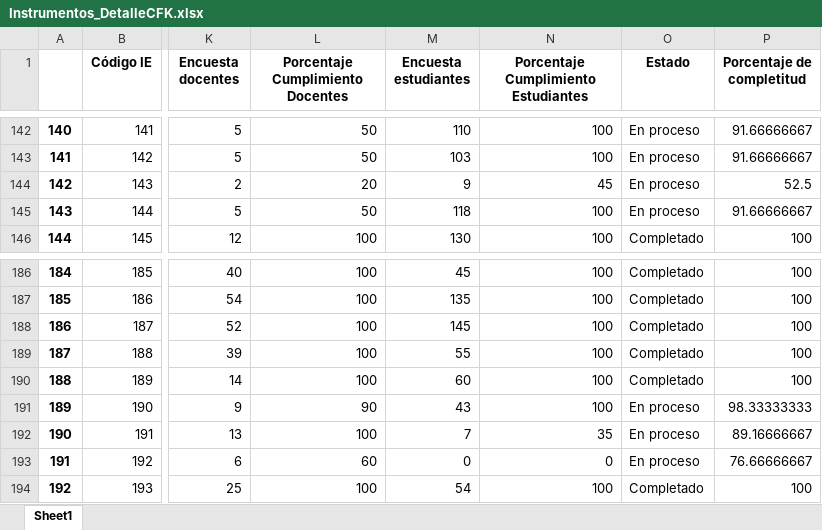
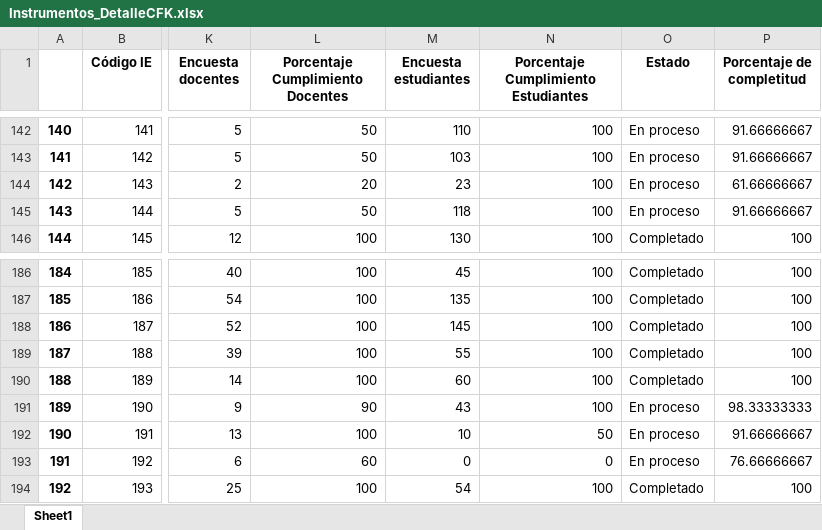
Before and after one commit to Grupo-Informatica-Educativa/CFK2022, an Excel workbook: data/descargables/Instrumentos_DetalleCFK.xlsx, sheet Sheet1, drawn as a sheet; only a part is shown, gaps mark what is left out; values as stored, in another font and other column widths than the file's, no borders; the diff names each change by its address in the sheet, - before the commit and + after, or states it on an @@ line.

```diff
--- a/data/descargables/Instrumentos_DetalleCFK.xlsx (sheet Sheet1)
+++ b/data/descargables/Instrumentos_DetalleCFK.xlsx (sheet Sheet1)
-M144 (Encuesta estudiantes): 9
+M144 (Encuesta estudiantes): 23
-N144: 45
+N144: 100
-P144 (Porcentaje de completitud): 52.5
+P144 (Porcentaje de completitud): 61.66666667
-M192 (Encuesta estudiantes): 7
+M192 (Encuesta estudiantes): 10
-N192: 35
+N192: 50
-P192 (Porcentaje de completitud): 89.16666667
+P192 (Porcentaje de completitud): 91.66666667
```
Also changed, not shown: data/descargables/InstrumentosCFK.xlsx, data/descargables/LideresCFK.xlsx, 12 other files.
